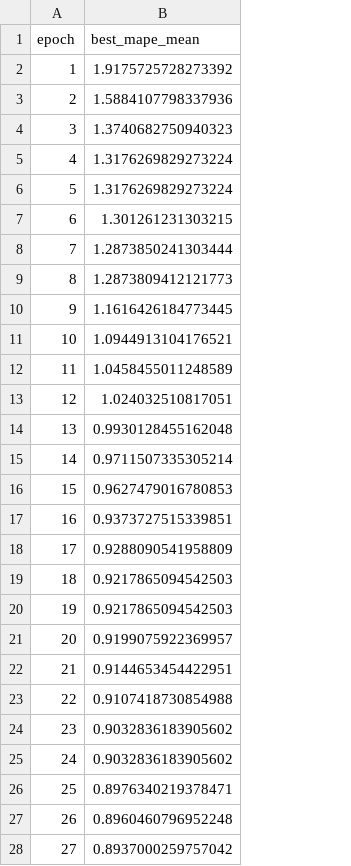
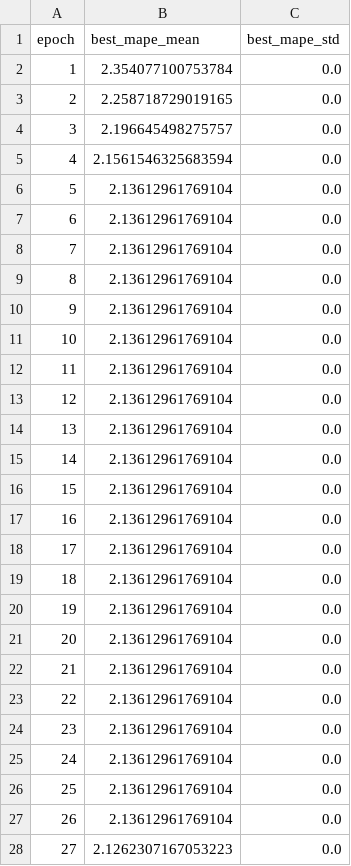
Before and after one commit to Pedro-Rick/IC, a CSV file: transferLearning/transL_results/V/graficos/curve_TL_epochs_V_Jou.csv, drawn as a sheet; only a part is shown; the diff covers the shown part only; the diff names each change by its address in the sheet, - before the commit and + after, or states it on an @@ line.

```diff
--- a/transferLearning/transL_results/V/graficos/curve_TL_epochs_V_Jou.csv
+++ b/transferLearning/transL_results/V/graficos/curve_TL_epochs_V_Jou.csv
+column C (best_mape_std), rows 2-28: all 0.0
-B2 (best_mape_mean): 1.9175725728273392
+B2 (best_mape_mean): 2.354077100753784
-B3 (best_mape_mean): 1.5884107798337936
+B3 (best_mape_mean): 2.258718729019165
-B4 (best_mape_mean): 1.3740682750940323
+B4 (best_mape_mean): 2.196645498275757
-B5 (best_mape_mean): 1.3176269829273224
+B5 (best_mape_mean): 2.1561546325683594
-B6 (best_mape_mean): 1.3176269829273224
+B6 (best_mape_mean): 2.13612961769104
-B7 (best_mape_mean): 1.301261231303215
+B7 (best_mape_mean): 2.13612961769104
-B8 (best_mape_mean): 1.2873850241303444
+B8 (best_mape_mean): 2.13612961769104
-B9 (best_mape_mean): 1.2873809412121773
+B9 (best_mape_mean): 2.13612961769104
-B10 (best_mape_mean): 1.1616426184773445
+B10 (best_mape_mean): 2.13612961769104
-B11 (best_mape_mean): 1.0944913104176521
+B11 (best_mape_mean): 2.13612961769104
-B12 (best_mape_mean): 1.0458455011248589
+B12 (best_mape_mean): 2.13612961769104
-B13 (best_mape_mean): 1.024032510817051
+B13 (best_mape_mean): 2.13612961769104
-B14 (best_mape_mean): 0.9930128455162048
+B14 (best_mape_mean): 2.13612961769104
-B15 (best_mape_mean): 0.9711507335305214
+B15 (best_mape_mean): 2.13612961769104
-B16 (best_mape_mean): 0.9627479016780853
+B16 (best_mape_mean): 2.13612961769104
-B17 (best_mape_mean): 0.9373727515339851
+B17 (best_mape_mean): 2.13612961769104
-B18 (best_mape_mean): 0.9288090541958809
+B18 (best_mape_mean): 2.13612961769104
-B19:B20 (best_mape_mean): 0.9217865094542503
+B19:B20 (best_mape_mean): 2.13612961769104
-B21 (best_mape_mean): 0.9199075922369957
+B21 (best_mape_mean): 2.13612961769104
-B22 (best_mape_mean): 0.9144653454422951
+B22 (best_mape_mean): 2.13612961769104
-B23 (best_mape_mean): 0.9107418730854988
+B23 (best_mape_mean): 2.13612961769104
-B24:B25 (best_mape_mean): 0.9032836183905602
+B24:B25 (best_mape_mean): 2.13612961769104
-B26 (best_mape_mean): 0.8976340219378471
+B26 (best_mape_mean): 2.13612961769104
-B27 (best_mape_mean): 0.8960460796952248
+B27 (best_mape_mean): 2.13612961769104
-B28 (best_mape_mean): 0.8937000259757042
+B28 (best_mape_mean): 2.1262307167053223
```
Also changed, not shown: 73 edited cells elsewhere in this file, transferLearning/transL_results/V/motor_V_Jou_TransL_2D_info.csv, 1 other file.
